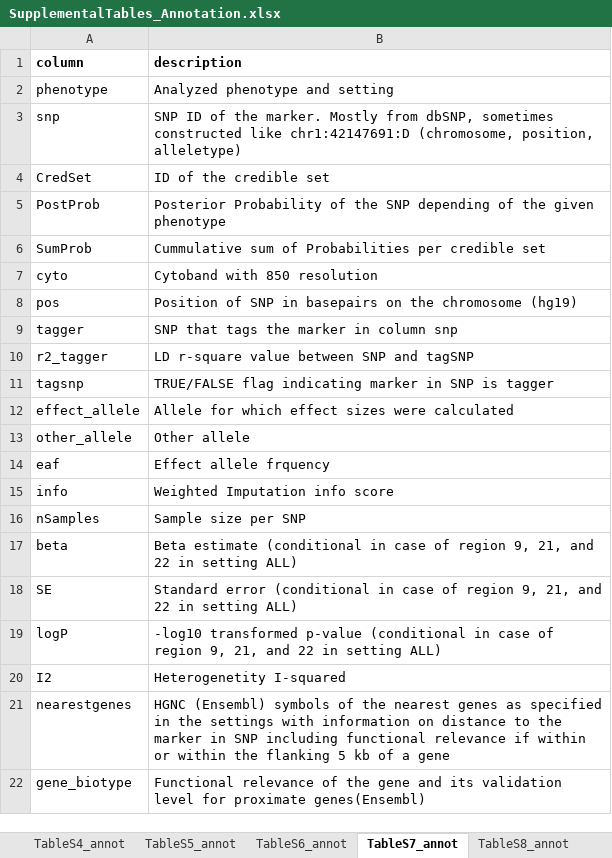
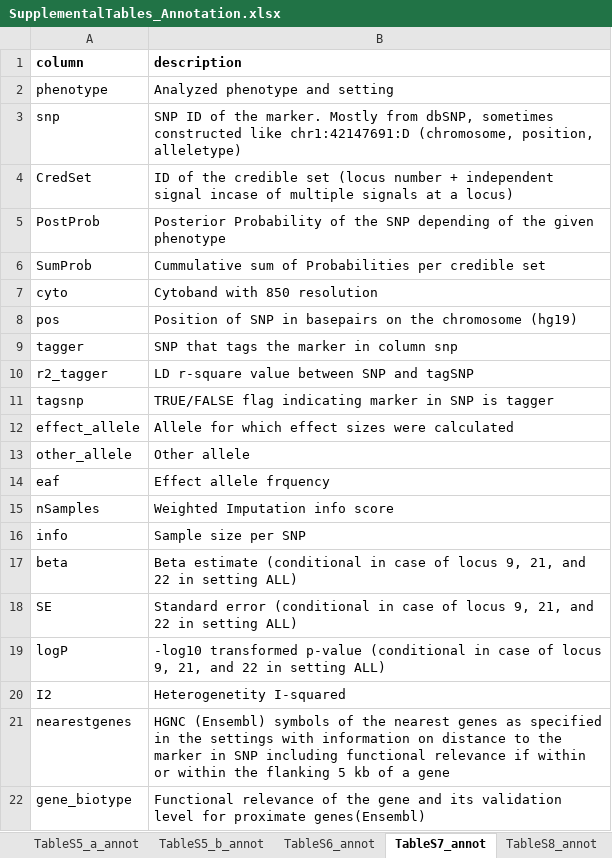
Before and after one commit to GenStatLeipzig/CKDGen_ChrX, an Excel workbook: tables/SupplementalTables_Annotation.xlsx, sheet TableS7_annot, drawn as a sheet; only a part is shown; values as stored, in another font and other column widths than the file's, no borders; removed rows and columns are numbered as before the commit, all else as after; the diff names each change by its address in the sheet, - before the commit and + after, or states it on an @@ line.

Commit message:
update SupTabs (S5 - update one-sided p-val; S10 - add position hg19; S11 - add locus number)

```diff
--- a/tables/SupplementalTables_Annotation.xlsx (sheet TableS7_annot)
+++ b/tables/SupplementalTables_Annotation.xlsx (sheet TableS7_annot)
-sheet tab: TableS5_annot
+sheet tab: TableS5_a_annot
+sheet tab: TableS5_b_annot
-B4 (description): …credible set
+B4 (description): …credible set (locus number + independent signal incase of multiple signals at a locus)
-row 15: info | Weighted Imputation info score
-B15 (description): Sample size per SNP
+B15 (description): Weighted Imputation info score
+row 16: info | Sample size per SNP
-B17 (description): …case of region 9, 21,…
+B17 (description): …case of locus 9, 21,…
-B18 (description): …case of region 9, 21,…
+B18 (description): …case of locus 9, 21,…
-B19 (description): …case of region 9, 21,…
+B19 (description): …case of locus 9, 21,…
```
Also changed, not shown: sheet TableS5_a_annot, sheet TableS10_annot, sheet TableS8_annot, sheet TableS6_annot, sheet TableS4_annot, sheet TableS11_annot, 1 more sheet, 1 other file.
